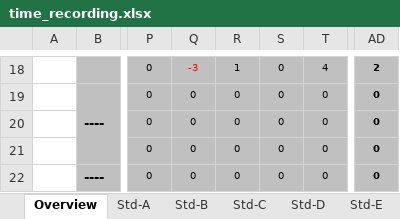
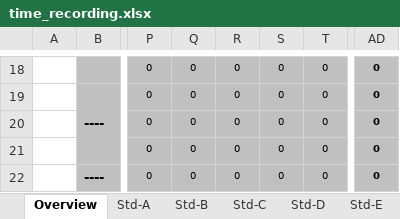
Before and after one commit to Nerotox/Energy-Mangement-System, an Excel workbook: Dokumentation/Time Recordings/time_recording.xlsx, sheet Overview, drawn as a sheet; only a part is shown, gaps mark what is left out; values as stored, in another font and other column widths than the file's, no borders; charts and pictures and conditional formats not drawn; the diff covers the shown part only; the diff names each change by its address in the sheet, - before the commit and + after, or states it on an @@ line.

```diff
--- a/Dokumentation/Time Recordings/time_recording.xlsx (sheet Overview)
+++ b/Dokumentation/Time Recordings/time_recording.xlsx (sheet Overview)
-Q18: -3
+Q18: 0
-Q18 text colour: #FF0000
+Q18 text colour: black
-R18: 1
+R18: 0
-T18: 4
+T18: 0
-AD18: 2
+AD18: 0
```
Also changed, not shown: 3 added rows, 3 removed rows and 25 edited cells elsewhere in this sheet, sheet Std-A, sheet dynamic Data, sheet Std-C, sheet Std-B, sheet Std-E, sheet Std-D, formulas that keep their value, charts or pictures, 39 other files.
